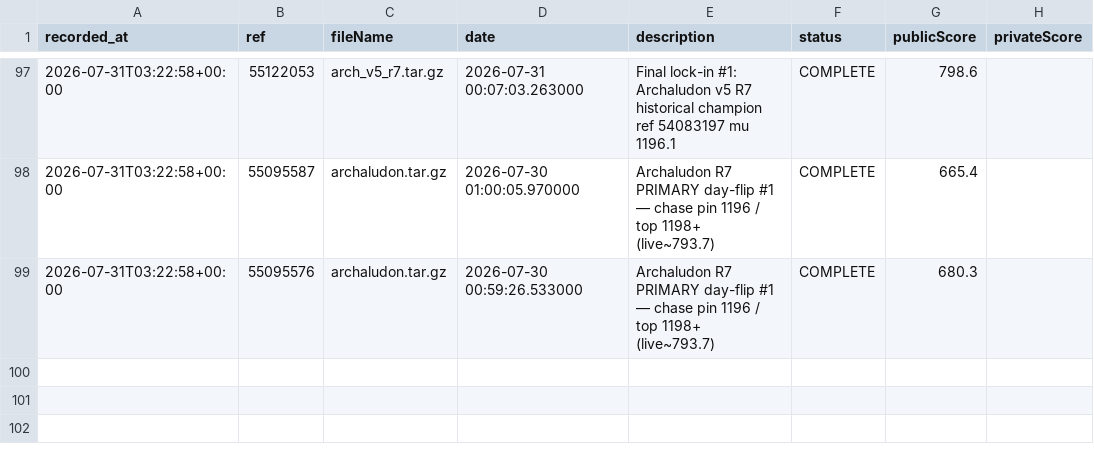
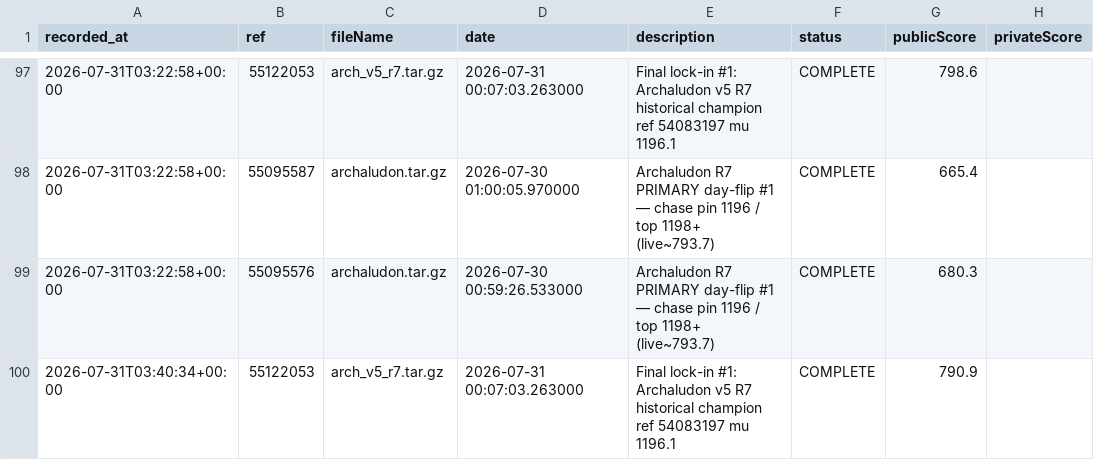
Before and after one commit to KINGKAZMAX/kaggle_pokemon, a CSV file: report/ladder_history.csv, drawn as a sheet; only a part is shown, gaps mark what is left out; the diff names each change by its address in the sheet, - before the commit and + after, or states it on an @@ line.

```diff
--- a/report/ladder_history.csv
+++ b/report/ladder_history.csv
+row 100: 2026-07-31T03:40:34+00:00 | 55122053 | arch_v5_r7.tar.gz | 2026-07-31 00:07:03.263000 | Final lock-in #1: Archaludon v5 R7 historical champion ref 54083197 mu 1196.1 | COMPLETE | 790.9
```
Also changed, not shown: agent_decks/mined_top/top01_Brahim.csv, agent_decks/mined_top/top09_李秉叡_ntumlnoob.csv, 43 other files.
